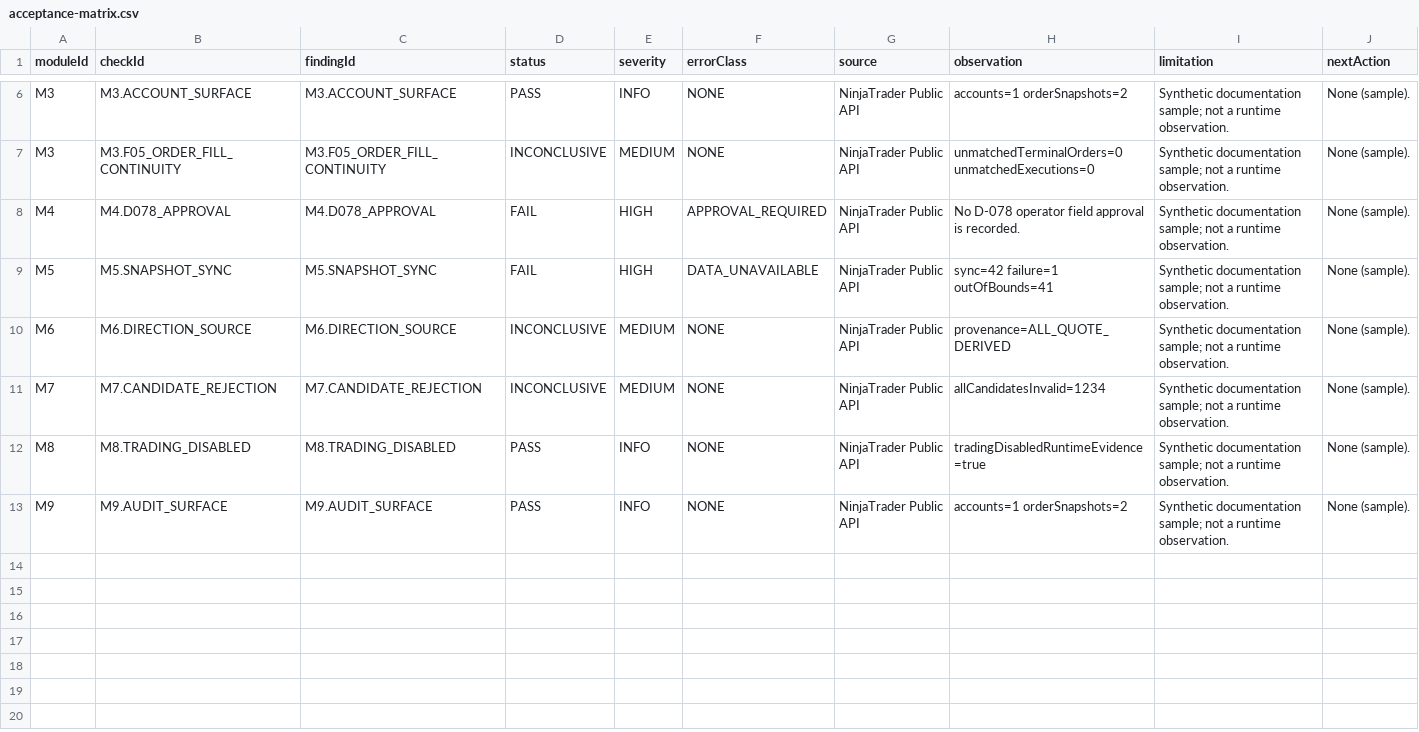
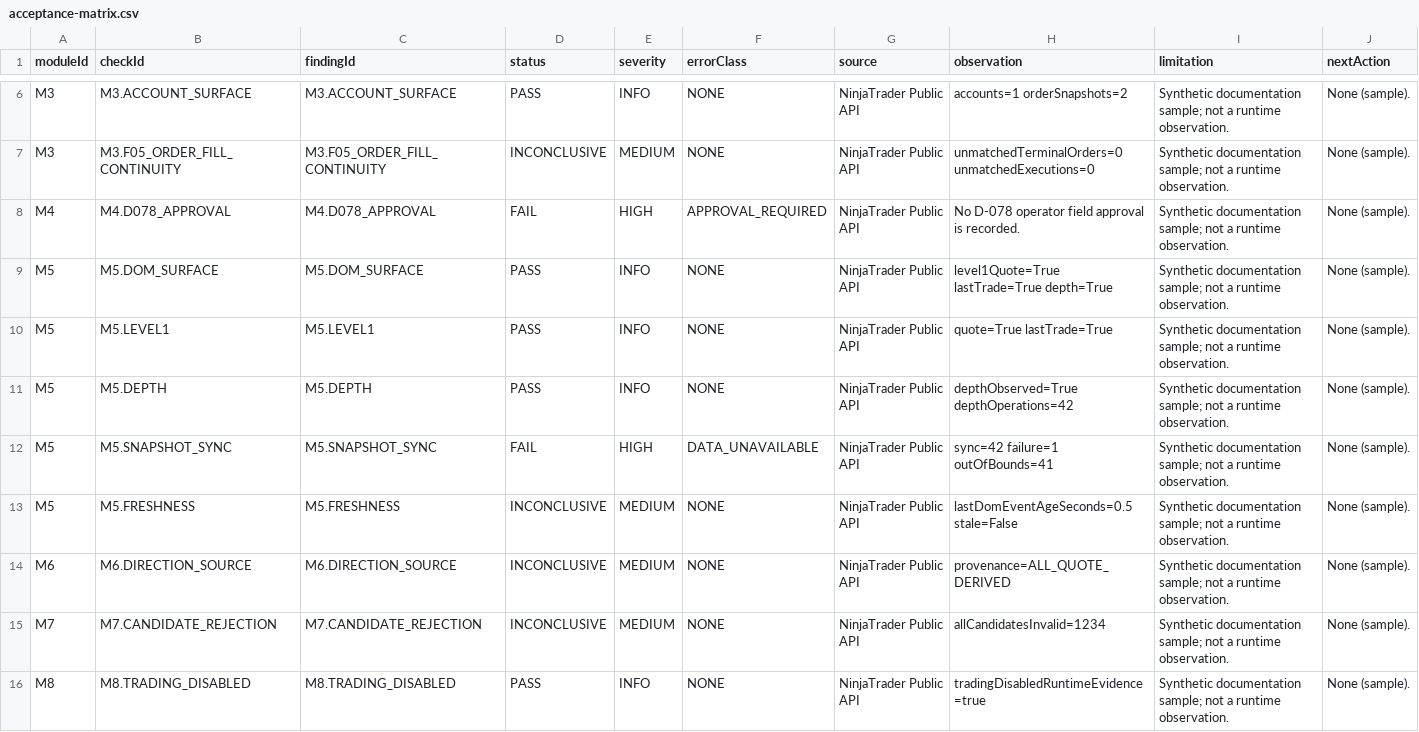
Before and after one commit to Ai00120/RiskPilot.BOOT, a CSV file: docs/samples/sample-evidence-package/acceptance-matrix.csv, drawn as a sheet; only a part is shown, gaps mark what is left out; the shorter side is filled out with more unchanged rows.

```diff
--- a/docs/samples/sample-evidence-package/acceptance-matrix.csv
+++ b/docs/samples/sample-evidence-package/acceptance-matrix.csv
@@ -8,3 +8,7 @@ M3,M3.F05_ORDER_FILL_CONTINUITY,M3.F05_ORDER_FILL_CONTINUITY,INCONCLUSIVE,MEDIUM
 M4,M4.D078_APPROVAL,M4.D078_APPROVAL,FAIL,HIGH,APPROVAL_REQUIRED,NinjaTrader Public API,No D-078 operator field approval is recorded.,Synthetic documentation sample; not a runtime observation.,None (sample).
+M5,M5.DOM_SURFACE,M5.DOM_SURFACE,PASS,INFO,NONE,NinjaTrader Public API,level1Quote=True lastTrade=True depth=True,Synthetic documentation sample; not a runtime observation.,None (sample).
+M5,M5.LEVEL1,M5.LEVEL1,PASS,INFO,NONE,NinjaTrader Public API,quote=True lastTrade=True,Synthetic documentation sample; not a runtime observation.,None (sample).
+M5,M5.DEPTH,M5.DEPTH,PASS,INFO,NONE,NinjaTrader Public API,depthObserved=True depthOperations=42,Synthetic documentation sample; not a runtime observation.,None (sample).
 M5,M5.SNAPSHOT_SYNC,M5.SNAPSHOT_SYNC,FAIL,HIGH,DATA_UNAVAILABLE,NinjaTrader Public API,sync=42 failure=1 outOfBounds=41,Synthetic documentation sample; not a runtime observation.,None (sample).
+M5,M5.FRESHNESS,M5.FRESHNESS,INCONCLUSIVE,MEDIUM,NONE,NinjaTrader Public API,lastDomEventAgeSeconds=0.5 stale=False,Synthetic documentation sample; not a runtime observation.,None (sample).
 M6,M6.DIRECTION_SOURCE,M6.DIRECTION_SOURCE,INCONCLUSIVE,MEDIUM,NONE,NinjaTrader Public API,provenance=ALL_QUOTE_DERIVED,Synthetic documentation sample; not a runtime observation.,None (sample).
```
Also changed, not shown: 27 other files.
